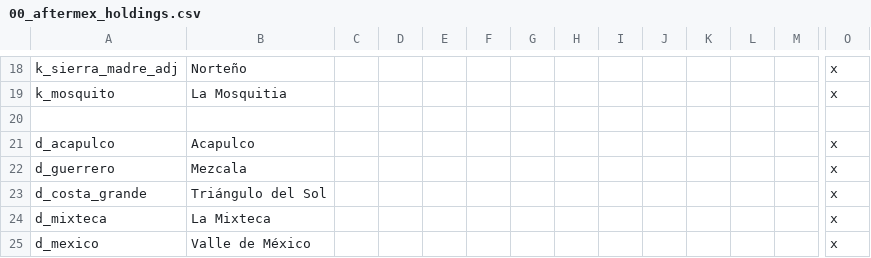
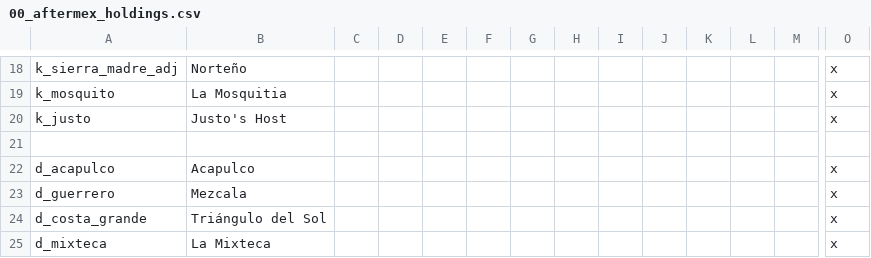
Before and after one commit to MrBadaniel/Aguila-o-Sol, a CSV file: localisation/00_aftermex_holdings.csv, drawn as a sheet; only a part is shown, gaps mark what is left out; the shorter side is filled out with more unchanged rows; rows hold the shown columns only; the diff names each change by its address in the sheet, - before the commit and + after, or states it on an @@ line.

```diff
--- a/localisation/00_aftermex_holdings.csv
+++ b/localisation/00_aftermex_holdings.csv
+row 20: k_justo | Justo's Host |  |  |  |  |  |  |  |  |  |  |  | x
```
Also changed, not shown: localisation/00_AFTERMEX.csv, 8 other files.
